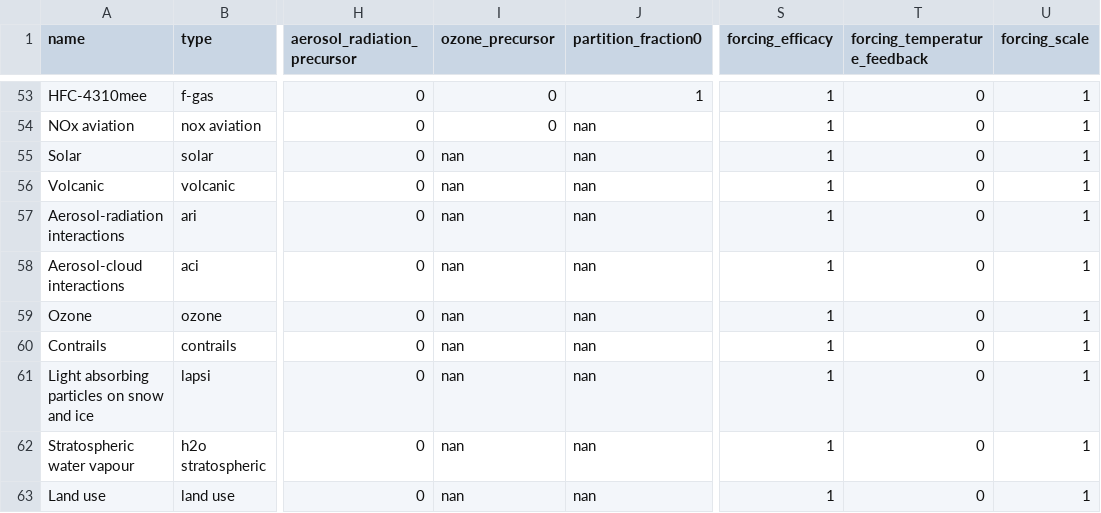
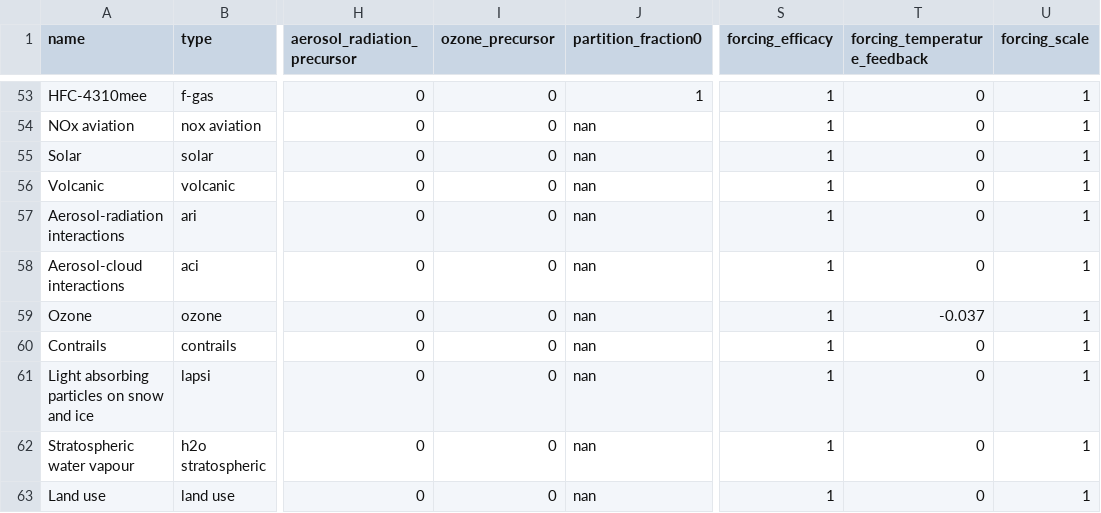
Before and after one commit to chrisroadmap/fair-calibrate, a CSV file: src/fair21/defaults/data/ar6/species_configs_properties.csv, drawn as a sheet; only a part is shown, gaps mark what is left out; the diff covers the shown part only; the diff names each change by its address in the sheet, - before the commit and + after, or states it on an @@ line.

```diff
--- a/src/fair21/defaults/data/ar6/species_configs_properties.csv
+++ b/src/fair21/defaults/data/ar6/species_configs_properties.csv
-I55:I63 (ozone_precursor): nan
+I55:I63 (ozone_precursor): 0
-T59 (forcing_temperature_feedback): 0
+T59 (forcing_temperature_feedback): -0.037
```
Also changed, not shown: 18 edited cells elsewhere in this file, 4 other files.
